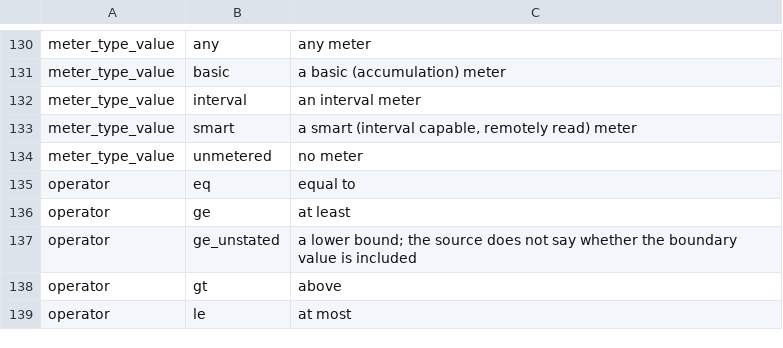
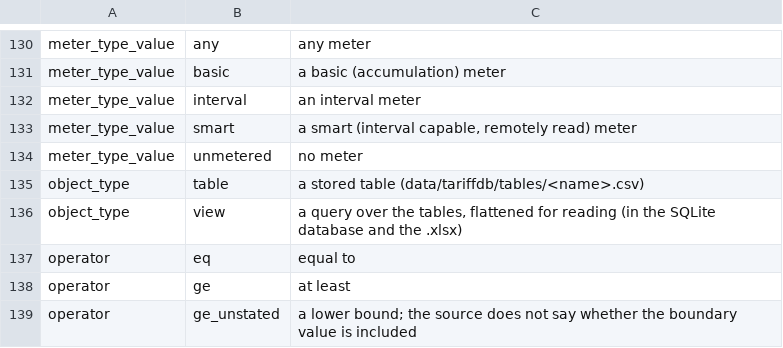
Before and after one commit to yehezkieled/standardise_network_tariff_tables, a CSV file: data/tariffdb/tables/value_list.csv, drawn as a sheet; only a part is shown, gaps mark what is left out; the shorter side is filled out with more unchanged rows.

Commit message:
feat(tariffdb): flat views and an xlsx release asset (schema v2 D)
- spec.VIEWS: tariff_flat (every tariff with its rates, value_std, windows
  matched as joins.py matches them, conditions, the most specific charge
  rule, is_default), tou_flat (every tariff's windows with season dates) and
  unit_spelling, generated into schema.sqlite.sql and schema.json.
- data_dictionary describes view columns too (object_name, object_type).
- validate.py views check: each view's columns match spec.py, the tariff views
  return every tariff-period and tariff_flat every rate.
- release.py writes tariffdb.xlsx (one sheet per view plus a columns sheet)
  with the standard library, reproducibly, beside the SQLite and CSV zip.

```diff
--- a/data/tariffdb/tables/value_list.csv
+++ b/data/tariffdb/tables/value_list.csv
@@ -134,2 +134,4 @@ meter_type_value,smart,"a smart (interval capable, remotely read) meter"
 meter_type_value,unmetered,no meter
+object_type,table,a stored table (data/tariffdb/tables/<name>.csv)
+object_type,view,"a query over the tables, flattened for reading (in the SQLite database and the .xlsx)"
 operator,eq,equal to
```
Also changed, not shown: 11 other files.
